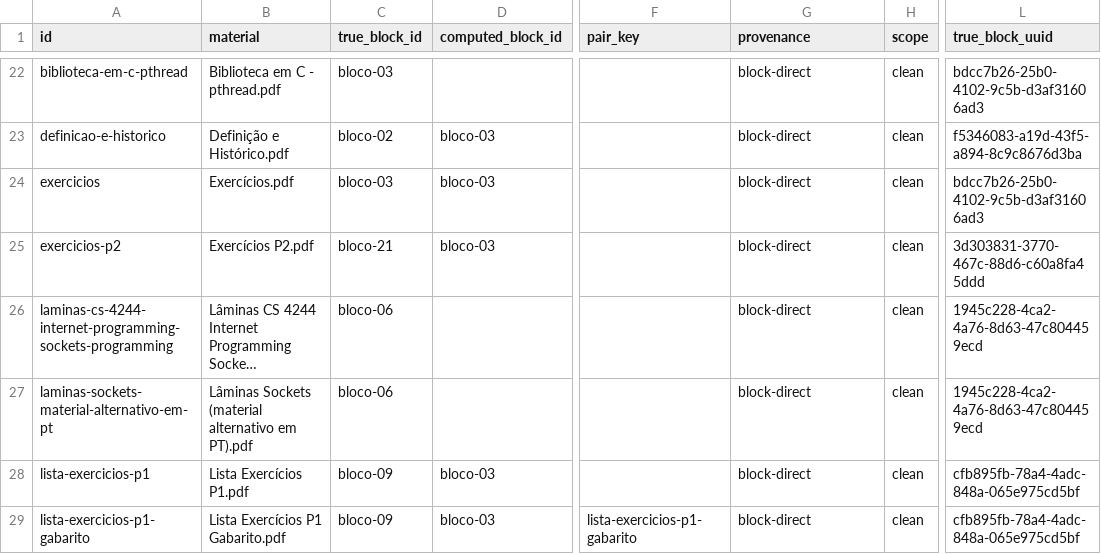
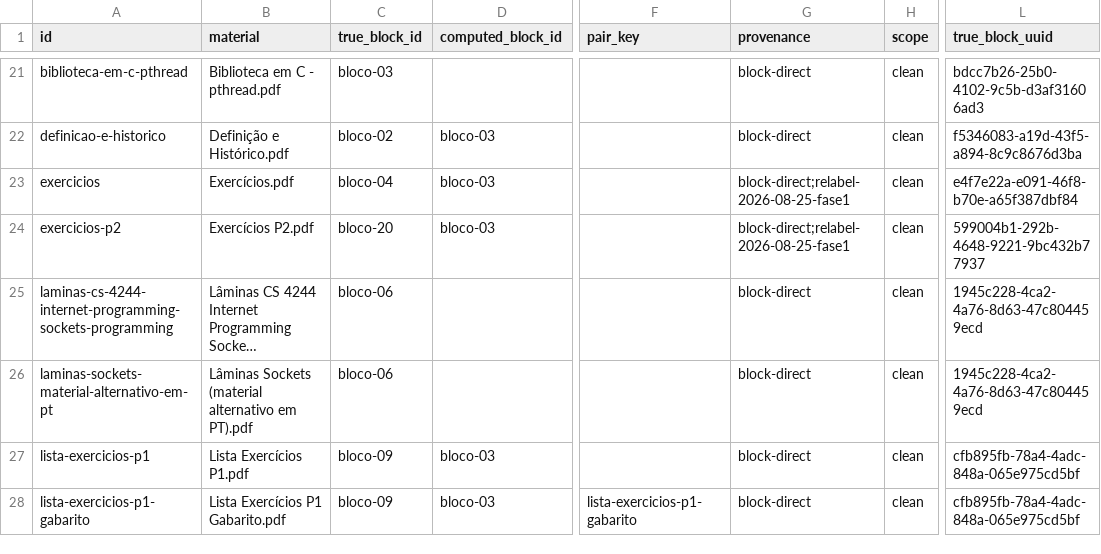
Before and after one commit to HumbertoCG18/GPT-Tutor-Generator, a CSV file: docs/reports/ground_truth_SO.csv, drawn as a sheet; only a part is shown, gaps mark what is left out; long unchanged cells end in …; addresses are those after the commit; the diff covers the shown part only; the diff names each change by its address in the sheet, - before the commit and + after, or states it on an @@ line.

```diff
--- a/docs/reports/ground_truth_SO.csv
+++ b/docs/reports/ground_truth_SO.csv
-C23 (true_block_id): bloco-03
+C23 (true_block_id): bloco-04
-G23:G24 (provenance): block-direct
+G23:G24 (provenance): block-direct;relabel-2026-08-25-fase1
-L23 (true_block_uuid): bdcc7b26-25b0-4102-9c5b-d3af31606ad3
+L23 (true_block_uuid): e4f7e22a-e091-46f8-b70e-a65f387dbf84
-C24 (true_block_id): bloco-21
+C24 (true_block_id): bloco-20
-L24 (true_block_uuid): 3d303831-3770-467c-88d6-c60a8fa45ddd
+L24 (true_block_uuid): 599004b1-292b-4648-9221-9bc432b77937
```
Also changed, not shown: 1 removed row and 14 edited cells elsewhere in this file, docs/reports/ground_truth_MF.csv, docs/reports/subunit_gt_SO.csv, 4 other files.
